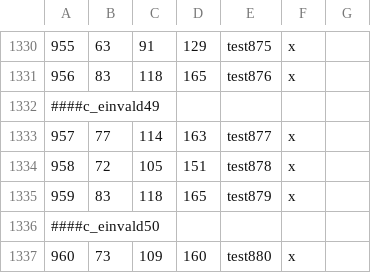
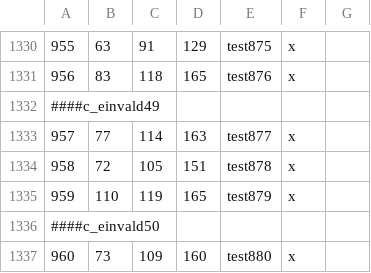
Before and after one commit to NapoIeonchik/CK3-lindon-mod, a CSV file: map_data/definition.csv, drawn as a sheet; only a part is shown, gaps mark what is left out.

```diff
--- a/map_data/definition.csv
+++ b/map_data/definition.csv
@@ -1334,3 +1334,3 @@
 958;72;105;151;test878;x
-959;83;118;165;test879;x
+959;110;119;165;test879;x
 ####c_einvald50
```
Also changed, not shown: 18 other files.
